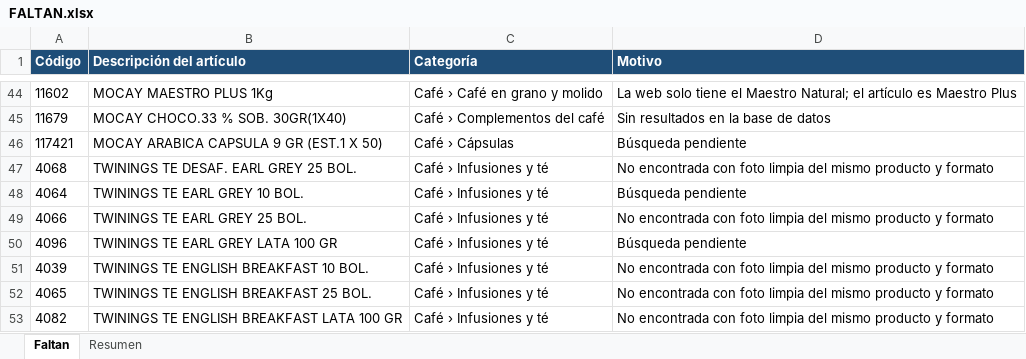
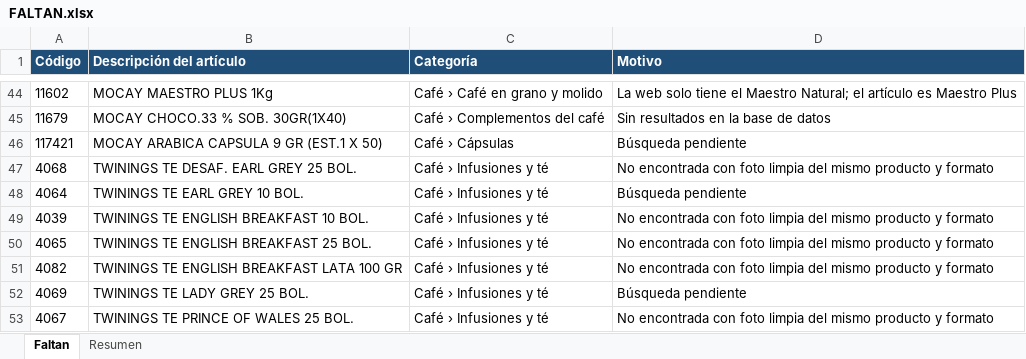
Before and after one commit to distribucionesvmia-lab/distribuciones-vm-, an Excel workbook: fotos-nuevas/FALTAN.xlsx, sheet Faltan, drawn as a sheet; only a part is shown, gaps mark what is left out; the shorter side is filled out with more unchanged rows; values as stored, in another font and other column widths than the file's, no borders; the diff names each change by its address in the sheet, - before the commit and + after, or states it on an @@ line.

```diff
--- a/fotos-nuevas/FALTAN.xlsx (sheet Faltan)
+++ b/fotos-nuevas/FALTAN.xlsx (sheet Faltan)
-row 49: 4066 | TWININGS TE EARL GREY 25 BOL. | Café › Infusiones y té | No encontrada con foto limpia del mismo producto y formato
-row 50: 4096 | TWININGS TE EARL GREY LATA 100 GR | Café › Infusiones y té | Búsqueda pendiente
```
Also changed, not shown: sheet Resumen, fotos-nuevas/FOTOS-ENCONTRADAS.xlsx, 4 other files.
